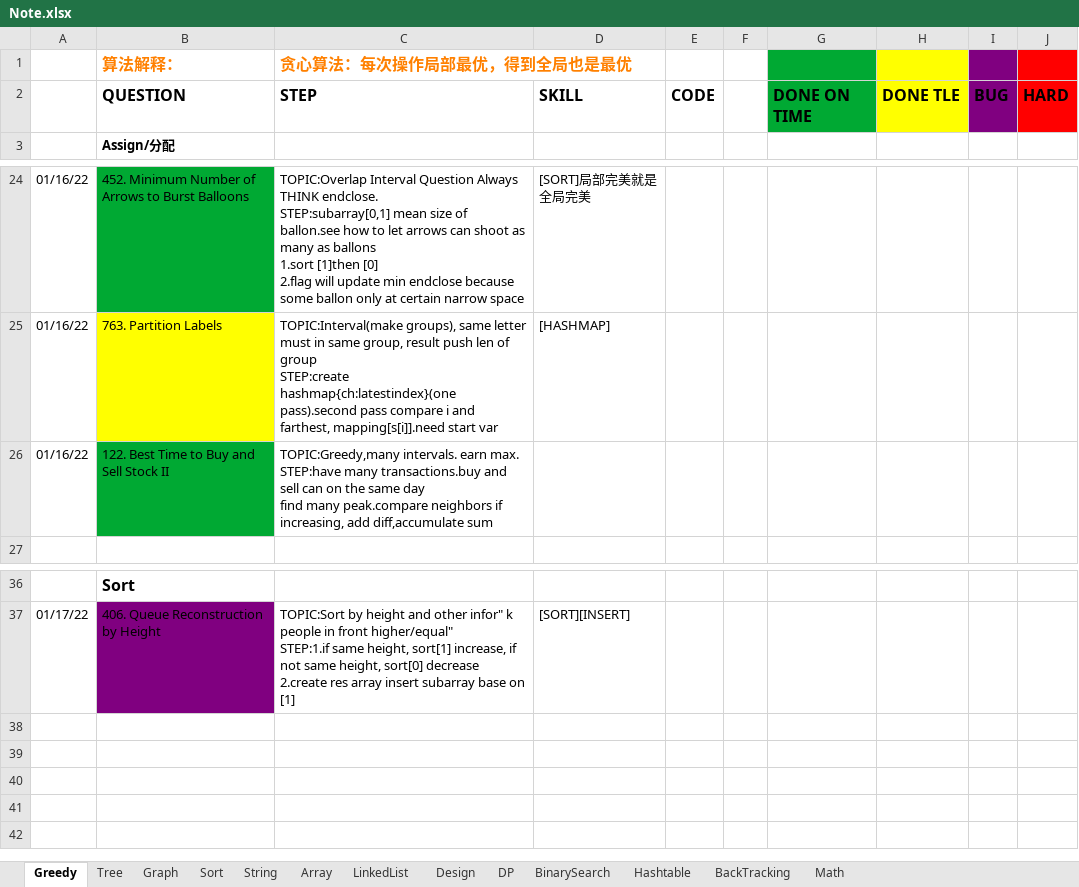
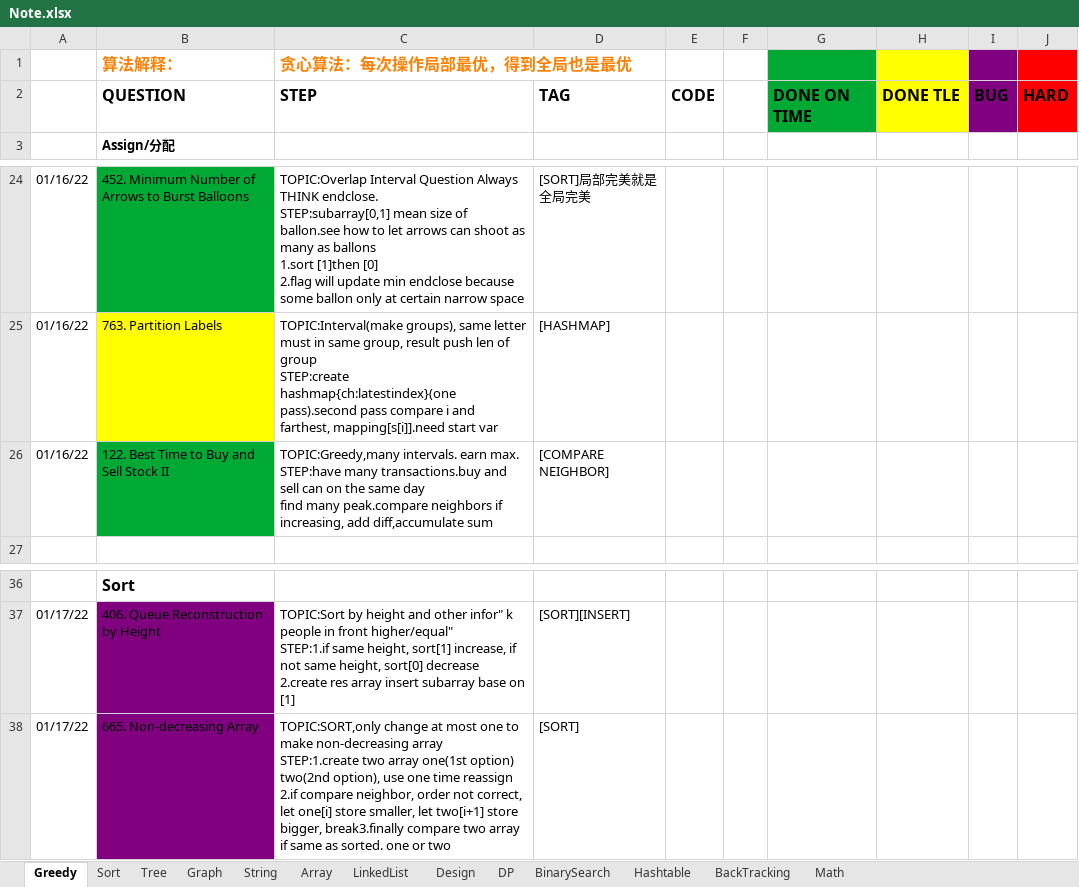
Before and after one commit to yuchangrachel/algorithm, an Excel workbook: Note.xlsx, sheet Greedy, drawn as a sheet; only a part is shown, gaps mark what is left out; values as stored, in another font and other column widths than the file's, no borders; ↵ is a line break in a cell; the diff names each change by its address in the sheet, - before the commit and + after, or states it on an @@ line.

Commit message:
Greedy

```diff
--- a/Note.xlsx (sheet Greedy)
+++ b/Note.xlsx (sheet Greedy)
@@ sheet tab order changed: Greedy | Sort | Tree | Graph | String | Array | LinkedList | Design | DP | BinarySearch | Hashtable | BackTracking | Math @@
-D2: SKILL
+D2: TAG
-D26: (empty)
+D26: [COMPARE NEIGHBOR]
+row 38: 01/17/22 | 665. Non-decreasing Array | TOPIC:SORT,only change at most one to make non-decreasing array ↵ STEP:1.create two array one(1st option) two(2nd option), use one time reassign ↵ 2.if compare neighbor, order not correct, let one[i] store smaller, let two[i+1] store bigger, break3.finally compare two array if same as sorted. one or two | [SORT]
```
Also changed, not shown: 2 other files.
